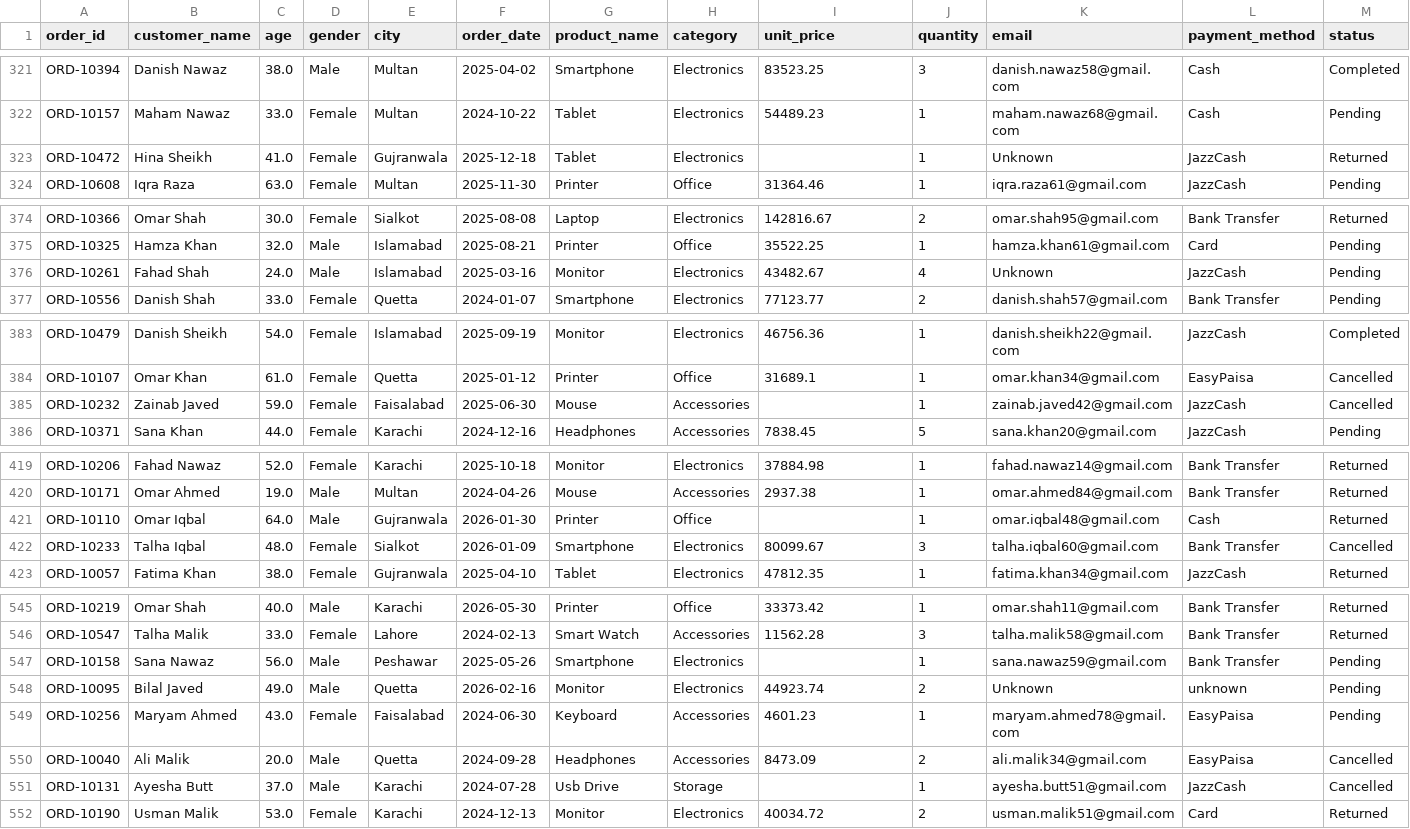
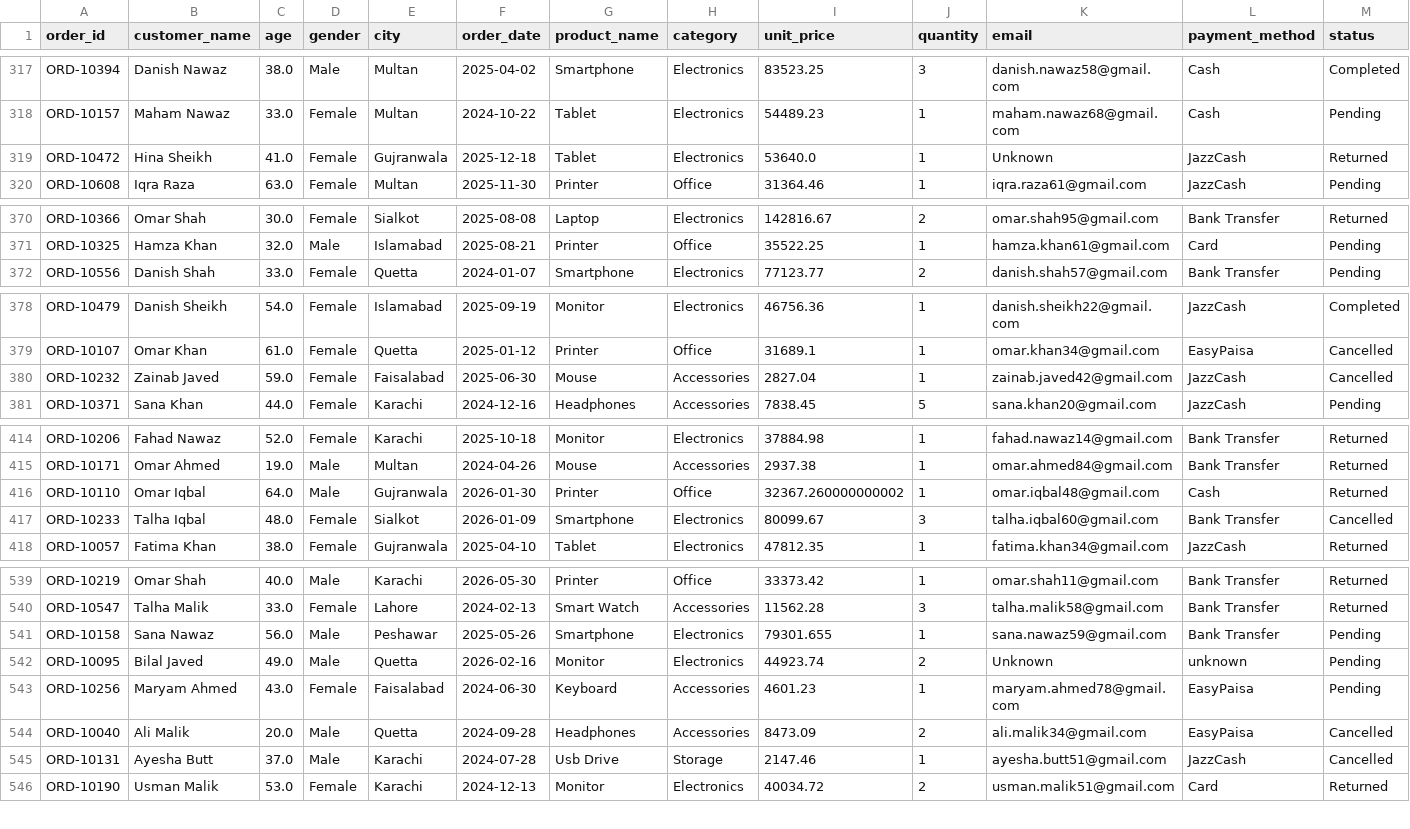
Before and after one commit to ayesha-mansha-hub/Pandas_Notes, a CSV file: data/cleaned_ecommerce_data.csv, drawn as a sheet; only a part is shown, gaps mark what is left out; the diff covers the shown part only.

```diff
--- a/data/cleaned_ecommerce_data.csv
+++ b/data/cleaned_ecommerce_data.csv
@@ -322,3 +318,3 @@ ORD-10394,Danish Nawaz,38.0,Male,Multan,2025-04-02,Smartphone,Electronics,83523.
 ORD-10157,Maham Nawaz,33.0,Female,Multan,2024-10-22,Tablet,Electronics,54489.23,1,maham.nawaz68@gmail.com,Cash,Pending
-ORD-10472,Hina Sheikh,41.0,Female,Gujranwala,2025-12-18,Tablet,Electronics,,1,Unknown,JazzCash,Returned
+ORD-10472,Hina Sheikh,41.0,Female,Gujranwala,2025-12-18,Tablet,Electronics,53640.0,1,Unknown,JazzCash,Returned
 ORD-10608,Iqra Raza,63.0,Female,Multan,2025-11-30,Printer,Office,31364.46,1,iqra.raza61@gmail.com,JazzCash,Pending
@@ -375,3 +371,2 @@ ORD-10366,Omar Shah,30.0,Female,Sialkot,2025-08-08,Laptop,Electronics,142816.67,
 ORD-10325,Hamza Khan,32.0,Male,Islamabad,2025-08-21,Printer,Office,35522.25,1,hamza.khan61@gmail.com,Card,Pending
-ORD-10261,Fahad Shah,24.0,Male,Islamabad,2025-03-16,Monitor,Electronics,43482.67,4,Unknown,JazzCash,Pending
 ORD-10556,Danish Shah,33.0,Female,Quetta,2024-01-07,Smartphone,Electronics,77123.77,2,danish.shah57@gmail.com,Bank Transfer,Pending
@@ -384,3 +379,3 @@ ORD-10479,Danish Sheikh,54.0,Female,Islamabad,2025-09-19,Monitor,Electronics,467
 ORD-10107,Omar Khan,61.0,Female,Quetta,2025-01-12,Printer,Office,31689.1,1,omar.khan34@gmail.com,EasyPaisa,Cancelled
-ORD-10232,Zainab Javed,59.0,Female,Faisalabad,2025-06-30,Mouse,Accessories,,1,zainab.javed42@gmail.com,JazzCash,Cancelled
+ORD-10232,Zainab Javed,59.0,Female,Faisalabad,2025-06-30,Mouse,Accessories,2827.04,1,zainab.javed42@gmail.com,JazzCash,Cancelled
 ORD-10371,Sana Khan,44.0,Female,Karachi,2024-12-16,Headphones,Accessories,7838.45,5,sana.khan20@gmail.com,JazzCash,Pending
@@ -420,3 +415,3 @@ ORD-10206,Fahad Nawaz,52.0,Female,Karachi,2025-10-18,Monitor,Electronics,37884.9
 ORD-10171,Omar Ahmed,19.0,Male,Multan,2024-04-26,Mouse,Accessories,2937.38,1,omar.ahmed84@gmail.com,Bank Transfer,Returned
-ORD-10110,Omar Iqbal,64.0,Male,Gujranwala,2026-01-30,Printer,Office,,1,omar.iqbal48@gmail.com,Cash,Returned
+ORD-10110,Omar Iqbal,64.0,Male,Gujranwala,2026-01-30,Printer,Office,32367.260000000002,1,omar.iqbal48@gmail.com,Cash,Returned
 ORD-10233,Talha Iqbal,48.0,Female,Sialkot,2026-01-09,Smartphone,Electronics,80099.67,3,talha.iqbal60@gmail.com,Bank Transfer,Cancelled
@@ -546,3 +540,3 @@ ORD-10219,Omar Shah,40.0,Male,Karachi,2026-05-30,Printer,Office,33373.42,1,omar.
 ORD-10547,Talha Malik,33.0,Female,Lahore,2024-02-13,Smart Watch,Accessories,11562.28,3,talha.malik58@gmail.com,Bank Transfer,Returned
-ORD-10158,Sana Nawaz,56.0,Male,Peshawar,2025-05-26,Smartphone,Electronics,,1,sana.nawaz59@gmail.com,Bank Transfer,Pending
+ORD-10158,Sana Nawaz,56.0,Male,Peshawar,2025-05-26,Smartphone,Electronics,79301.655,1,sana.nawaz59@gmail.com,Bank Transfer,Pending
 ORD-10095,Bilal Javed,49.0,Male,Quetta,2026-02-16,Monitor,Electronics,44923.74,2,Unknown,unknown,Pending
@@ -550,3 +544,3 @@ ORD-10256,Maryam Ahmed,43.0,Female,Faisalabad,2024-06-30,Keyboard,Accessories,46
 ORD-10040,Ali Malik,20.0,Male,Quetta,2024-09-28,Headphones,Accessories,8473.09,2,ali.malik34@gmail.com,EasyPaisa,Cancelled
-ORD-10131,Ayesha Butt,37.0,Male,Karachi,2024-07-28,Usb Drive,Storage,,1,ayesha.butt51@gmail.com,JazzCash,Cancelled
+ORD-10131,Ayesha Butt,37.0,Male,Karachi,2024-07-28,Usb Drive,Storage,2147.46,1,ayesha.butt51@gmail.com,JazzCash,Cancelled
 ORD-10190,Usman Malik,53.0,Female,Karachi,2024-12-13,Monitor,Electronics,40034.72,2,usman.malik51@gmail.com,Card,Returned
```
Also changed, not shown: 5 removed rows and 6 edited cells elsewhere in this file, 4 other files.
